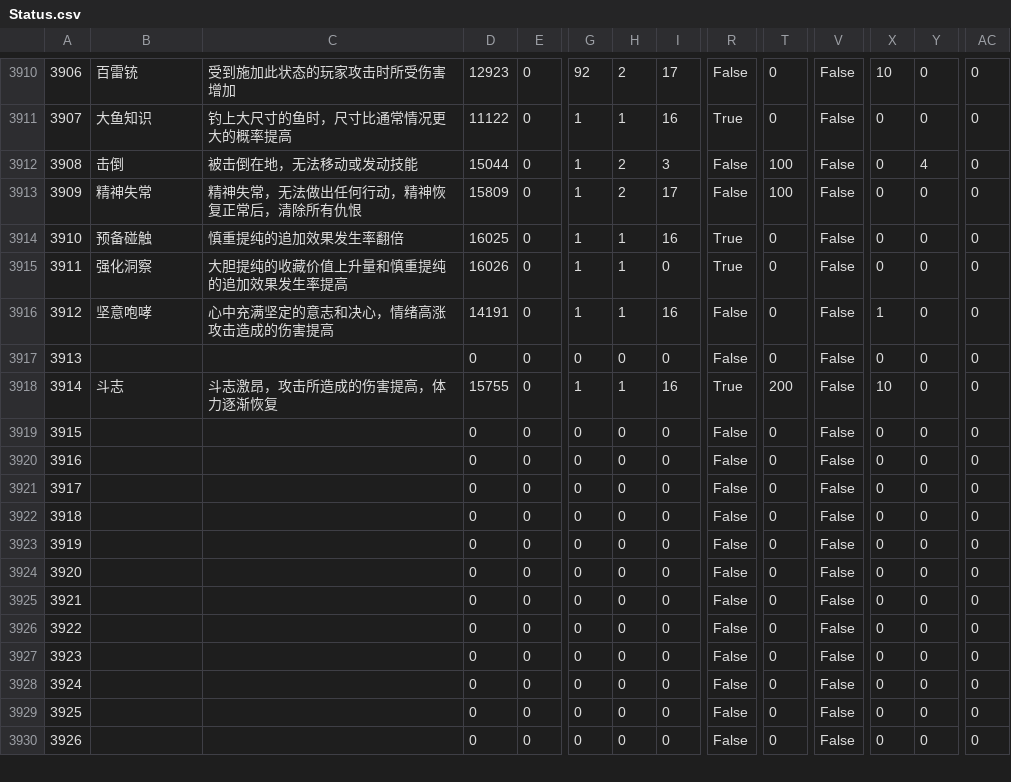
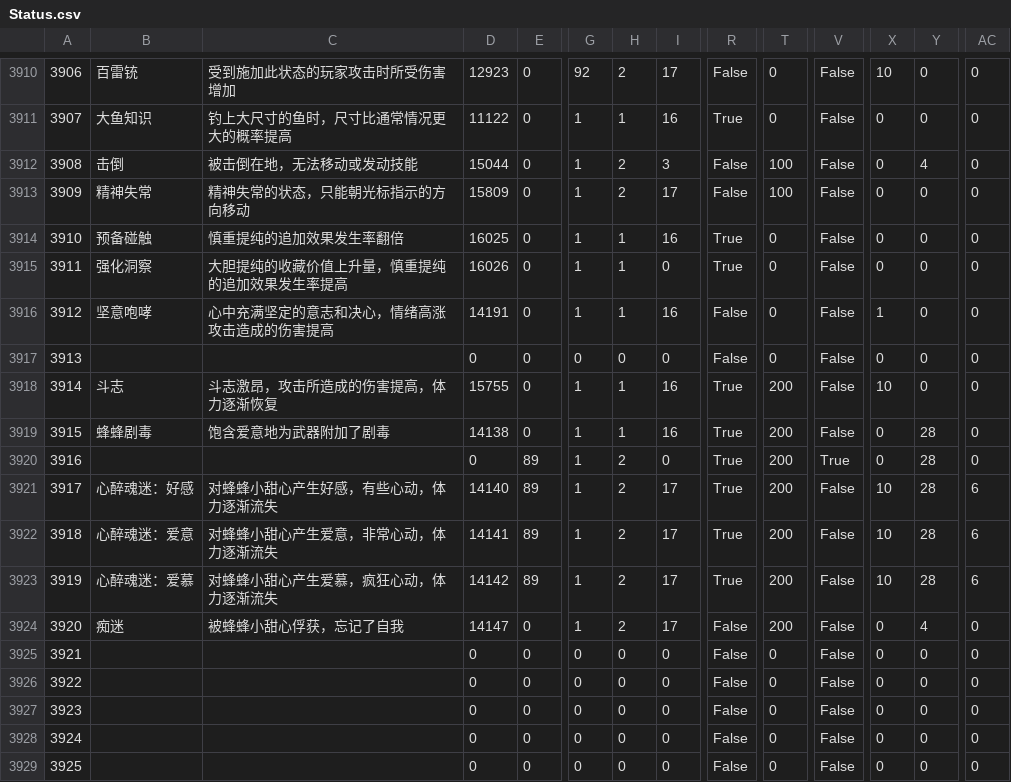
Before and after one commit to Zeffuro/FFXIVSpellNamesXIVAPI, a CSV file: cn/Status.csv, drawn as a sheet; only a part is shown, gaps mark what is left out; the shorter side is filled out with more unchanged rows; the diff covers the shown part only; the diff names each change by its address in the sheet, - before the commit and + after, or states it on an @@ line.

```diff
--- a/cn/Status.csv
+++ b/cn/Status.csv
-C3913: 精神失常，无法做出任何行动，精神恢复正常后，清除所有仇恨
+C3913: 精神失常的状态，只能朝光标指示的方向移动
-C3915: 大胆提纯的收藏价值上升量和慎重提纯的追加效果发生率提高
+C3915: 大胆提纯的收藏价值上升量，慎重提纯的追加效果发生率提高
-B3919: (empty)
+B3919: 蜂蜂剧毒
-C3919: (empty)
+C3919: 饱含爱意地为武器附加了剧毒
-D3919: 0
+D3919: 14138
-G3919:G3924: 0
+G3919:G3924: 1
-H3919: 0
+H3919: 1
-I3919: 0
+I3919: 16
-R3919:R3923: False
+R3919:R3923: True
-T3919:T3924: 0
+T3919:T3924: 200
-Y3919:Y3923: 0
+Y3919:Y3923: 28
-E3920:E3923: 0
+E3920:E3923: 89
-H3920:H3924: 0
+H3920:H3924: 2
-V3920: False
+V3920: True
-B3921: (empty)
+B3921: 心醉魂迷：好感
-C3921: (empty)
+C3921: 对蜂蜂小甜心产生好感，有些心动，体力逐渐流失
-D3921: 0
+D3921: 14140
-I3921:I3924: 0
+I3921:I3924: 17
-X3921:X3923: 0
+X3921:X3923: 10
-AC3921:AC3923: 0
+AC3921:AC3923: 6
-B3922: (empty)
+B3922: 心醉魂迷：爱意
-C3922: (empty)
+C3922: 对蜂蜂小甜心产生爱意，非常心动，体力逐渐流失
-D3922: 0
+D3922: 14141
-B3923: (empty)
+B3923: 心醉魂迷：爱慕
-C3923: (empty)
+C3923: 对蜂蜂小甜心产生爱慕，疯狂心动，体力逐渐流失
-D3923: 0
+D3923: 14142
-B3924: (empty)
+B3924: 痴迷
-C3924: (empty)
+C3924: 被蜂蜂小甜心俘获，忘记了自我
-D3924: 0
+D3924: 14147
-Y3924: 0
+Y3924: 4
```
Also changed, not shown: 79 edited cells elsewhere in this file.
